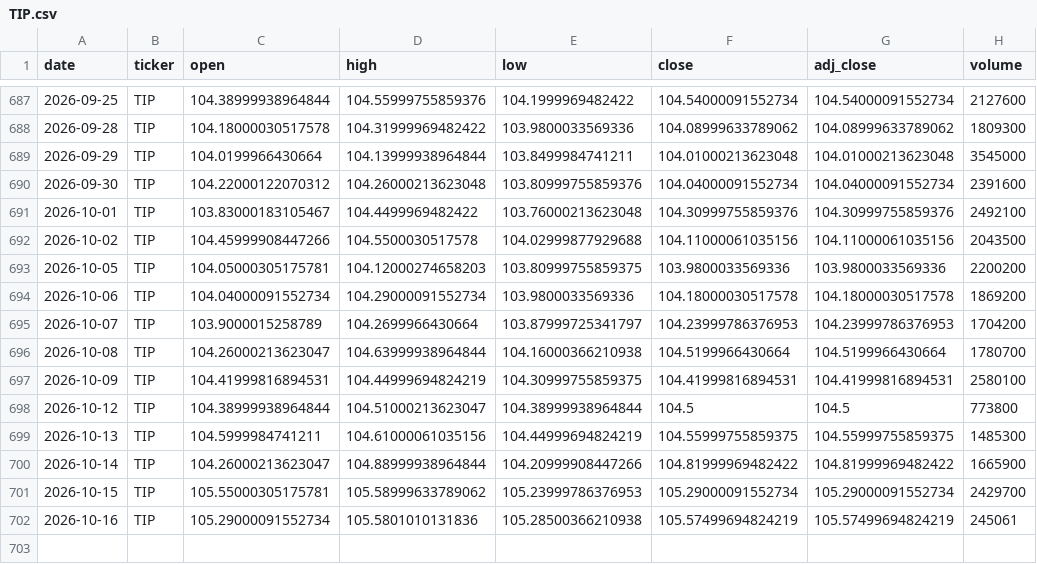
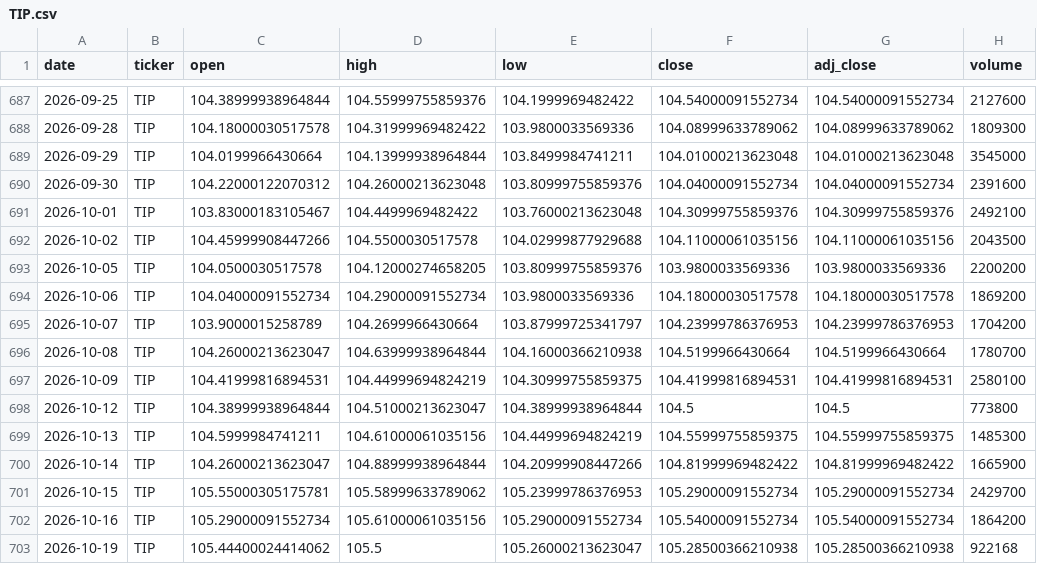
Before and after one commit to hyunsungkim73/HAA_Leader_Sector_System, a CSV file: data/raw/prices/TIP.csv, drawn as a sheet; only a part is shown, gaps mark what is left out.

```diff
--- a/data/raw/prices/TIP.csv
+++ b/data/raw/prices/TIP.csv
@@ -692,3 +692,3 @@ date,ticker,open,high,low,close,adj_close,volume
 2026-10-02,TIP,104.45999908447266,104.5500030517578,104.02999877929688,104.11000061035156,104.11000061035156,2043500
-2026-10-05,TIP,104.05000305175781,104.12000274658203,103.80999755859375,103.9800033569336,103.9800033569336,2200200
+2026-10-05,TIP,104.0500030517578,104.12000274658205,103.80999755859376,103.9800033569336,103.9800033569336,2200200
 2026-10-06,TIP,104.04000091552734,104.29000091552734,103.9800033569336,104.18000030517578,104.18000030517578,1869200
@@ -701,2 +701,3 @@ date,ticker,open,high,low,close,adj_close,volume
 2026-10-15,TIP,105.55000305175781,105.58999633789062,105.23999786376953,105.29000091552734,105.29000091552734,2429700
-2026-10-16,TIP,105.29000091552734,105.5801010131836,105.28500366210938,105.57499694824219,105.57499694824219,245061
+2026-10-16,TIP,105.29000091552734,105.61000061035156,105.29000091552734,105.54000091552734,105.54000091552734,1864200
+2026-10-19,TIP,105.44400024414062,105.5,105.26000213623047,105.28500366210938,105.28500366210938,922168
```
Also changed, not shown: data/derived/momentum_weekly.csv, data/derived/relative_strength_weekly.csv, 20 other files.
